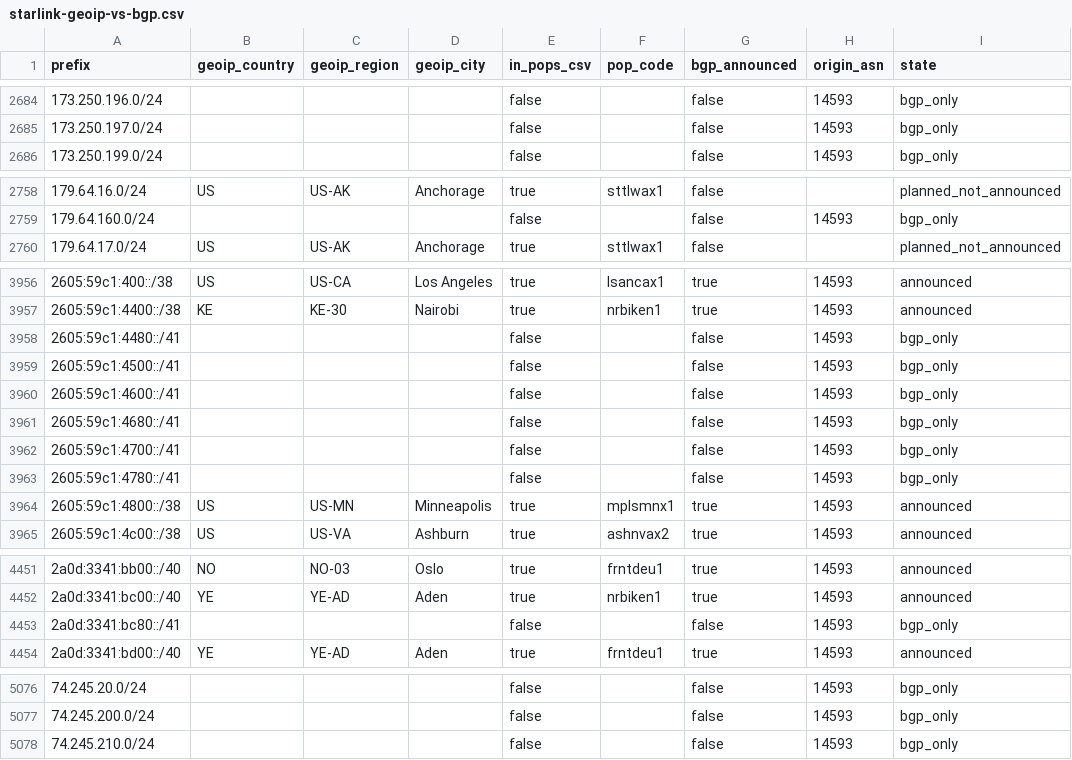
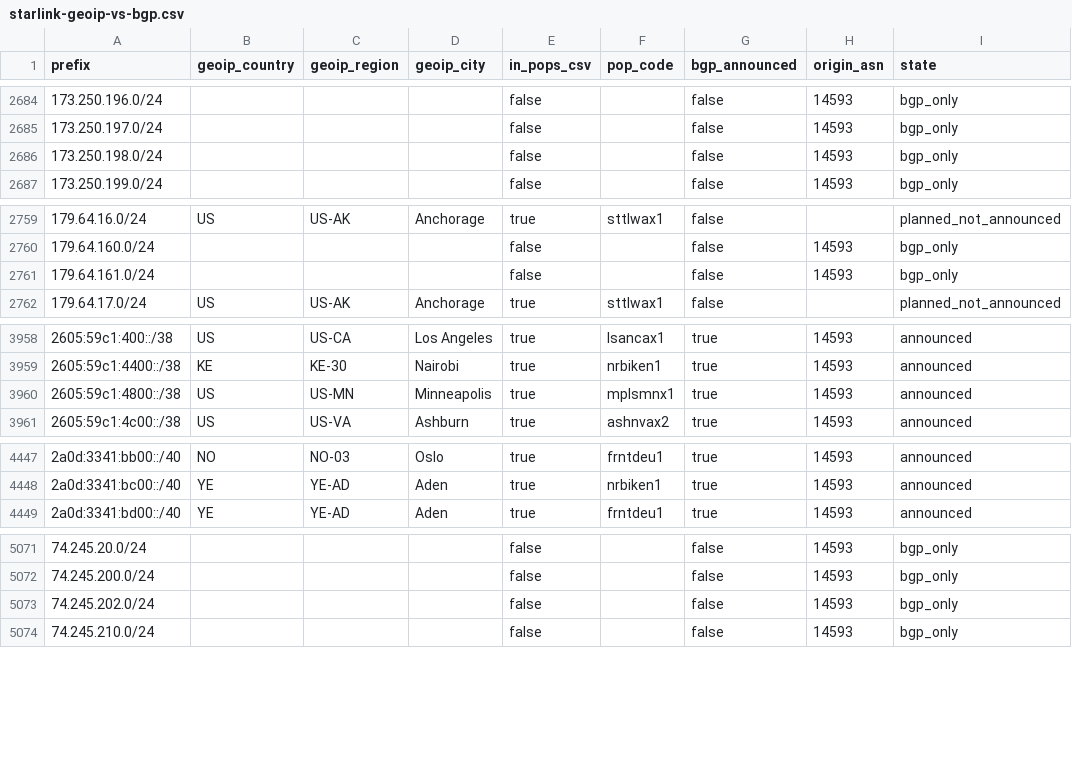
Before and after one commit to ipanalytics/Sat-geoip, a CSV file: outputs/starlink-geoip-vs-bgp.csv, drawn as a sheet; only a part is shown, gaps mark what is left out.

```diff
--- a/outputs/starlink-geoip-vs-bgp.csv
+++ b/outputs/starlink-geoip-vs-bgp.csv
@@ -2685,2 +2685,3 @@ prefix,geoip_country,geoip_region,geoip_city,in_pops_csv,pop_code,bgp_announced,
 173.250.197.0/24,,,,false,,false,14593,bgp_only
+173.250.198.0/24,,,,false,,false,14593,bgp_only
 173.250.199.0/24,,,,false,,false,14593,bgp_only
@@ -2759,2 +2760,3 @@ prefix,geoip_country,geoip_region,geoip_city,in_pops_csv,pop_code,bgp_announced,
 179.64.160.0/24,,,,false,,false,14593,bgp_only
+179.64.161.0/24,,,,false,,false,14593,bgp_only
 179.64.17.0/24,US,US-AK,Anchorage,true,sttlwax1,false,,planned_not_announced
@@ -3957,8 +3959,2 @@ prefix,geoip_country,geoip_region,geoip_city,in_pops_csv,pop_code,bgp_announced,
 2605:59c1:4400::/38,KE,KE-30,Nairobi,true,nrbiken1,true,14593,announced
-2605:59c1:4480::/41,,,,false,,false,14593,bgp_only
-2605:59c1:4500::/41,,,,false,,false,14593,bgp_only
-2605:59c1:4600::/41,,,,false,,false,14593,bgp_only
-2605:59c1:4680::/41,,,,false,,false,14593,bgp_only
-2605:59c1:4700::/41,,,,false,,false,14593,bgp_only
-2605:59c1:4780::/41,,,,false,,false,14593,bgp_only
 2605:59c1:4800::/38,US,US-MN,Minneapolis,true,mplsmnx1,true,14593,announced
@@ -4452,3 +4448,2 @@ prefix,geoip_country,geoip_region,geoip_city,in_pops_csv,pop_code,bgp_announced,
 2a0d:3341:bc00::/40,YE,YE-AD,Aden,true,nrbiken1,true,14593,announced
-2a0d:3341:bc80::/41,,,,false,,false,14593,bgp_only
 2a0d:3341:bd00::/40,YE,YE-AD,Aden,true,frntdeu1,true,14593,announced
@@ -5077,2 +5072,3 @@ prefix,geoip_country,geoip_region,geoip_city,in_pops_csv,pop_code,bgp_announced,
 74.245.200.0/24,,,,false,,false,14593,bgp_only
+74.245.202.0/24,,,,false,,false,14593,bgp_only
 74.245.210.0/24,,,,false,,false,14593,bgp_only
```
Also changed, not shown: outputs/prefix-changes.csv, 9 other files.
